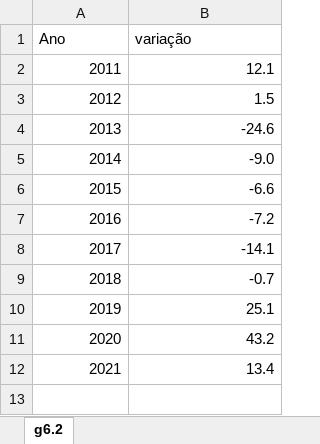
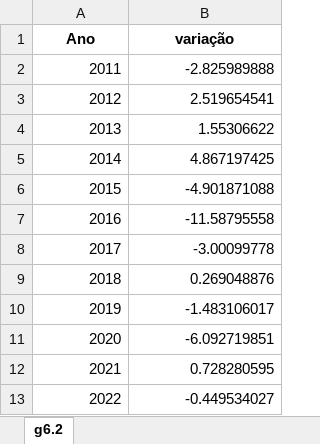
Before and after one commit to anuariosocieconomico/T25, an Excel workbook: Data/g6.2.xlsx, sheet g6.2, drawn as a sheet; values as stored, in another font and other column widths than the file's, no borders; the diff names each change by its address in the sheet, - before the commit and + after, or states it on an @@ line.

```diff
--- a/Data/g6.2.xlsx (sheet g6.2)
+++ b/Data/g6.2.xlsx (sheet g6.2)
@@ A1:B1 bold: off → on, alignment: left → center @@
-B2 (variação): 12.1
+B2 (variação): -2.825989888
-B3 (variação): 1.5
+B3 (variação): 2.519654541
-B4 (variação): -24.6
+B4 (variação): 1.55306622
-B5 (variação): -9.0
+B5 (variação): 4.867197425
-B6 (variação): -6.6
+B6 (variação): -4.901871088
-B7 (variação): -7.2
+B7 (variação): -11.58795558
-B8 (variação): -14.1
+B8 (variação): -3.00099778
-B9 (variação): -0.7
+B9 (variação): 0.269048876
-B10 (variação): 25.1
+B10 (variação): -1.483106017
-B11 (variação): 43.2
+B11 (variação): -6.092719851
-B12 (variação): 13.4
+B12 (variação): 0.728280595
+row 13: 2022 | -0.449534027
```
Also changed, not shown: 1 other file.
